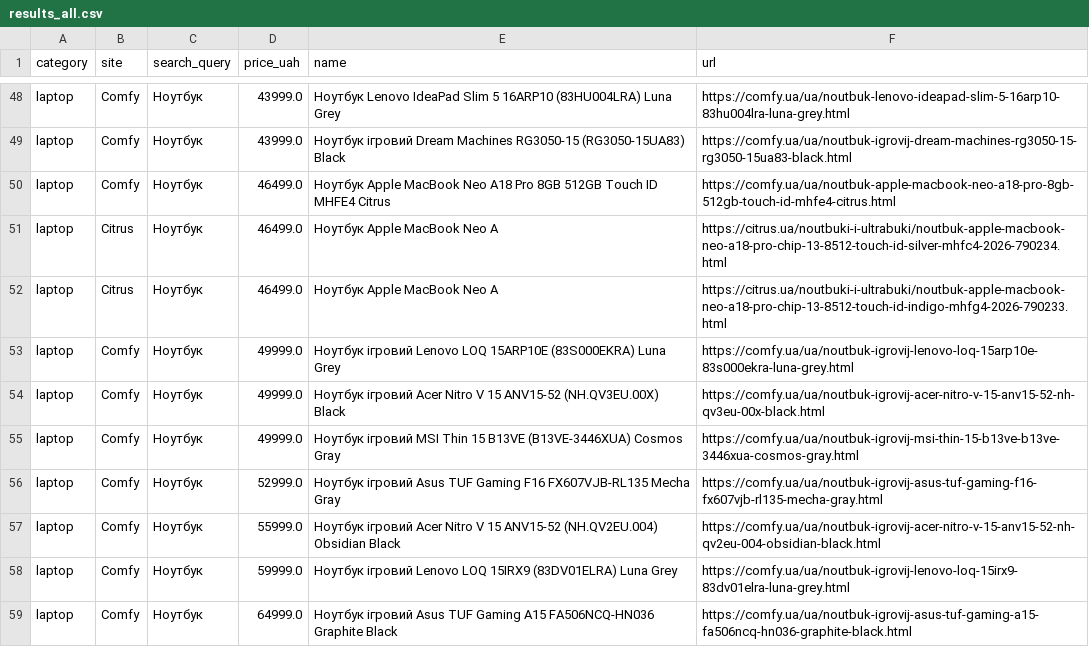
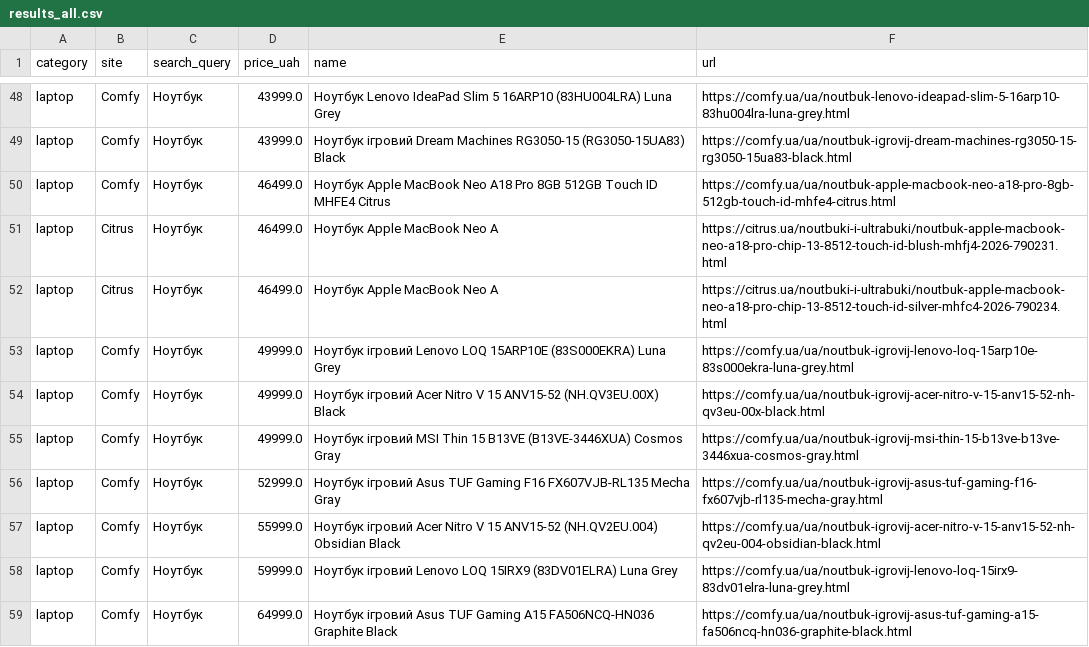
Before and after one commit to Gavnenko123/rycar-preview, a CSV file: misprice/docs/results_all.csv, drawn as a sheet; only a part is shown, gaps mark what is left out; removed rows and columns are numbered as before the commit, all else as after; the diff names each change by its address in the sheet, - before the commit and + after, or states it on an @@ line.

```diff
--- a/misprice/docs/results_all.csv
+++ b/misprice/docs/results_all.csv
+row 51: laptop | Citrus | Ноутбук | 46499.0 | Ноутбук Apple MacBook Neo A | https://citrus.ua/noutbuki-i-ultrabuki/noutbuk-apple-macbook-neo-a18-pro-chip-13-8512-touch-id-blush-mhfj4-2026-790231.html
-row 52: laptop | Citrus | Ноутбук | 46499.0 | Ноутбук Apple MacBook Neo A | https://citrus.ua/noutbuki-i-ultrabuki/noutbuk-apple-macbook-neo-a18-pro-chip-13-8512-touch-id-indigo-mhfg4-2026-790233.html
```
Also changed, not shown: 2 other files.
